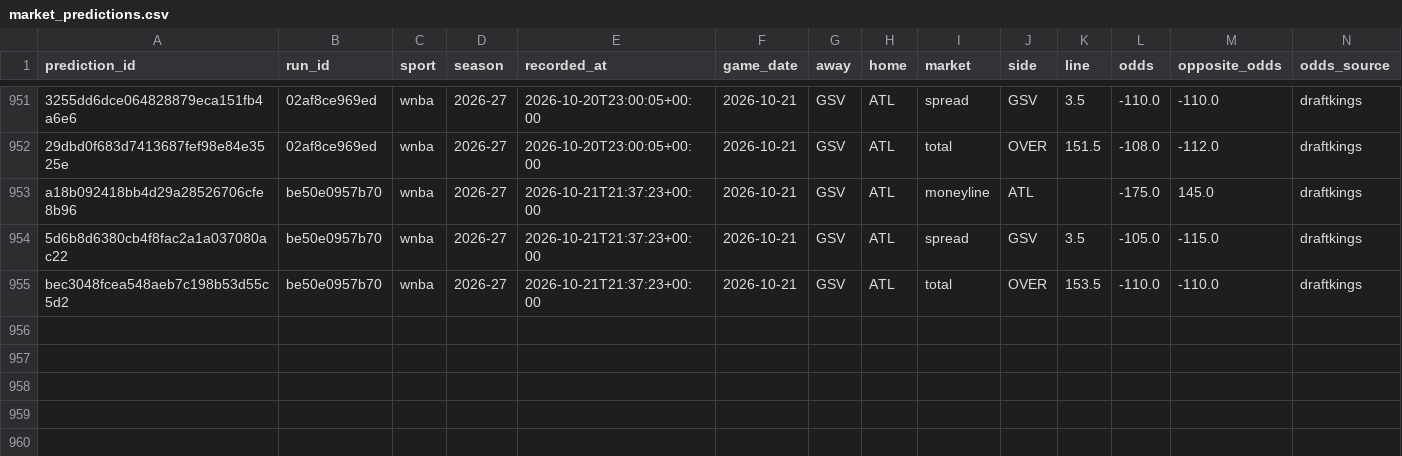
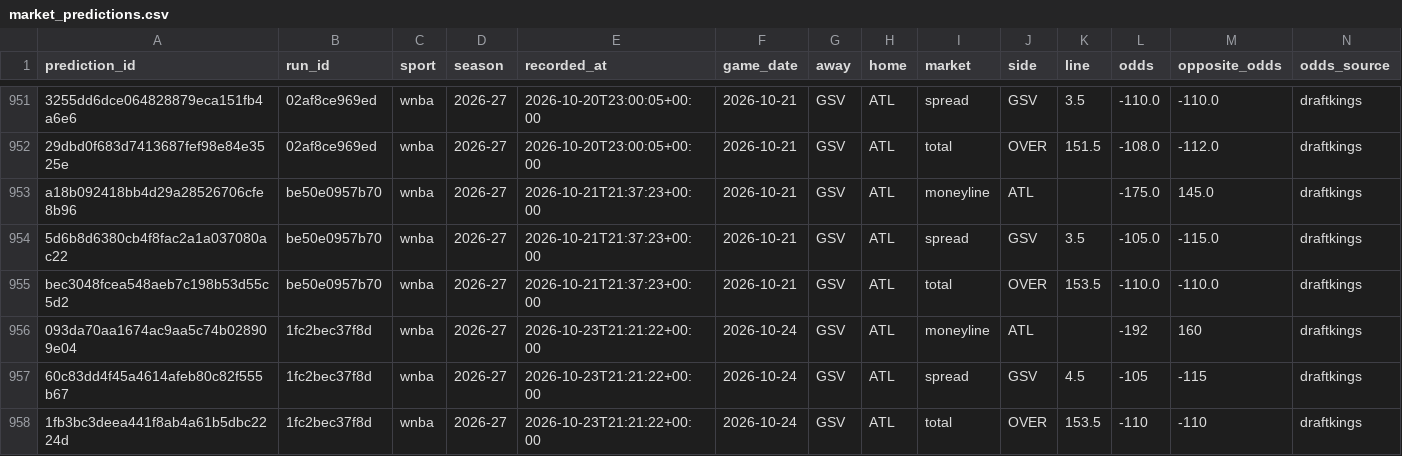
Before and after one commit to Alphakiller1/wnba-edge-model, a CSV file: data/predictions/market_predictions.csv, drawn as a sheet; only a part is shown, gaps mark what is left out; rows hold the shown columns only; the diff names each change by its address in the sheet, - before the commit and + after, or states it on an @@ line.

```diff
--- a/data/predictions/market_predictions.csv
+++ b/data/predictions/market_predictions.csv
+row 956: 093da70aa1674ac9aa5c74b028909e04 | 1fc2bec37f8d | wnba | 2026-27 | 2026-10-23T21:21:22+00:00 | 2026-10-24 | GSV | ATL | moneyline | ATL |  | -192 | 160 | draftkings
+row 957: 60c83dd4f45a4614afeb80c82f555b67 | 1fc2bec37f8d | wnba | 2026-27 | 2026-10-23T21:21:22+00:00 | 2026-10-24 | GSV | ATL | spread | GSV | 4.5 | -105 | -115 | draftkings
+row 958: 1fb3bc3deea441f8ab4a61b5dbc2224d | 1fc2bec37f8d | wnba | 2026-27 | 2026-10-23T21:21:22+00:00 | 2026-10-24 | GSV | ATL | total | OVER | 153.5 | -110 | -110 | draftkings
```
Also changed, not shown: data/odds/odds_latest.csv, data/predictions/game_predictions.csv, 11 other files.
